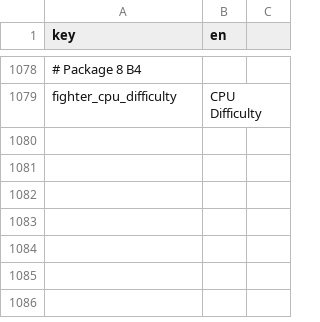
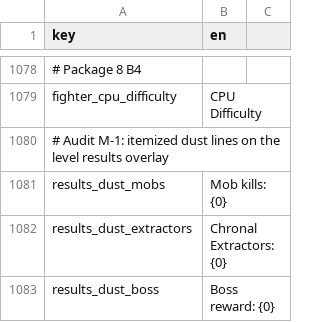
Before and after one commit to malakey/fighters-through-time-v3, a CSV file: localization/en.csv, drawn as a sheet; only a part is shown, gaps mark what is left out; the diff names each change by its address in the sheet, - before the commit and + after, or states it on an @@ line.

```diff
--- a/localization/en.csv
+++ b/localization/en.csv
+row 1080: # Audit M-1: itemized dust lines on the level results overlay
+row 1081: results_dust_mobs | Mob kills: {0}
+row 1082: results_dust_extractors | Chronal Extractors: {0}
+row 1083: results_dust_boss | Boss reward: {0}
```
Also changed, not shown: 10 other files.
